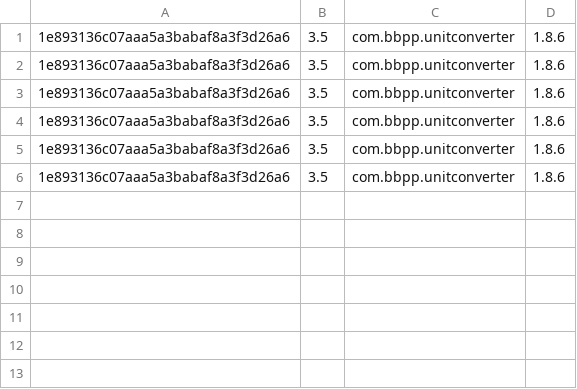
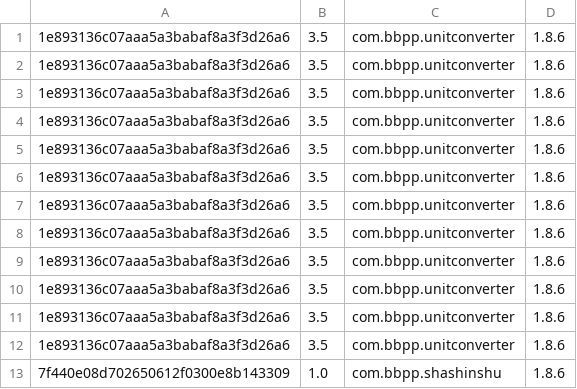
Before and after one commit to zifengyu/WAPS, a CSV file: app.csv, drawn as a sheet.

Commit message:
add

```diff
--- a/app.csv
+++ b/app.csv
@@ -6 +6,8 @@
 1e893136c07aaa5a3babaf8a3f3d26a6,3.5,com.bbpp.unitconverter,1.8.6
+1e893136c07aaa5a3babaf8a3f3d26a6,3.5,com.bbpp.unitconverter,1.8.6
+1e893136c07aaa5a3babaf8a3f3d26a6,3.5,com.bbpp.unitconverter,1.8.6
+1e893136c07aaa5a3babaf8a3f3d26a6,3.5,com.bbpp.unitconverter,1.8.6
+1e893136c07aaa5a3babaf8a3f3d26a6,3.5,com.bbpp.unitconverter,1.8.6
+1e893136c07aaa5a3babaf8a3f3d26a6,3.5,com.bbpp.unitconverter,1.8.6
+1e893136c07aaa5a3babaf8a3f3d26a6,3.5,com.bbpp.unitconverter,1.8.6
+7f440e08d702650612f0300e8b143309,1.0,com.bbpp.shashinshu,1.8.6
```
